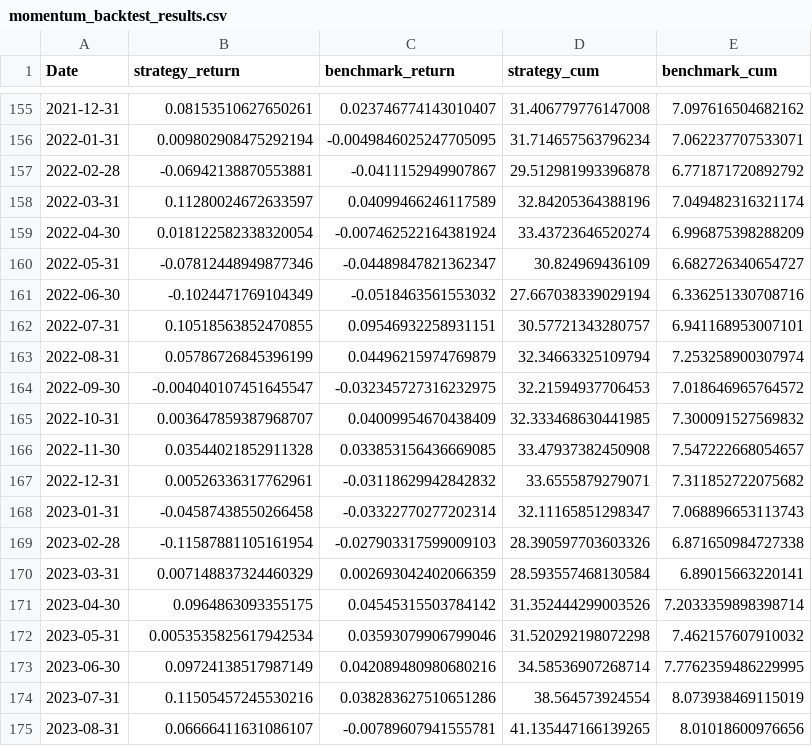
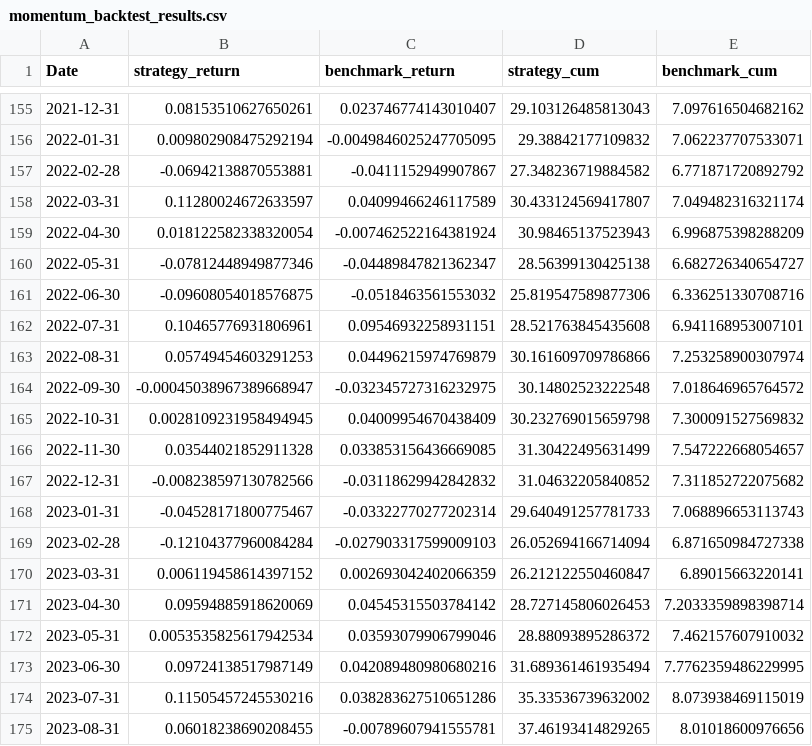
Before and after one commit to rishabhjain0295-web/nifty500-momentum-backtest, a CSV file: data/momentum_backtest_results.csv, drawn as a sheet; only a part is shown, gaps mark what is left out; the diff covers the shown part only.

```diff
--- a/data/momentum_backtest_results.csv
+++ b/data/momentum_backtest_results.csv
@@ -155,21 +155,21 @@ Date,strategy_return,benchmark_return,strategy_cum,benchmark_cum
-2021-12-31,0.08153510627650261,0.023746774143010407,31.406779776147008,7.097616504682162
-2022-01-31,0.009802908475292194,-0.0049846025247705095,31.714657563796234,7.062237707533071
-2022-02-28,-0.06942138870553881,-0.0411152949907867,29.512981993396878,6.771871720892792
-2022-03-31,0.11280024672633597,0.04099466246117589,32.84205364388196,7.049482316321174
-2022-04-30,0.018122582338320054,-0.007462522164381924,33.43723646520274,6.996875398288209
-2022-05-31,-0.07812448949877346,-0.04489847821362347,30.824969436109,6.682726340654727
-2022-06-30,-0.1024471769104349,-0.0518463561553032,27.667038339029194,6.336251330708716
-2022-07-31,0.10518563852470855,0.09546932258931151,30.57721343280757,6.941168953007101
-2022-08-31,0.05786726845396199,0.04496215974769879,32.34663325109794,7.253258900307974
-2022-09-30,-0.004040107451645547,-0.032345727316232975,32.21594937706453,7.018646965764572
-2022-10-31,0.003647859387968707,0.04009954670438409,32.333468630441985,7.300091527569832
-2022-11-30,0.03544021852911328,0.033853156436669085,33.47937382450908,7.547222668054657
-2022-12-31,0.00526336317762961,-0.03118629942842832,33.6555879279071,7.311852722075682
-2023-01-31,-0.04587438550266458,-0.03322770277202314,32.11165851298347,7.068896653113743
-2023-02-28,-0.11587881105161954,-0.027903317599009103,28.390597703603326,6.871650984727338
-2023-03-31,0.007148837324460329,0.002693042402066359,28.593557468130584,6.89015663220141
-2023-04-30,0.0964863093355175,0.04545315503784142,31.352444299003526,7.2033359898398714
-2023-05-31,0.0053535825617942534,0.03593079906799046,31.520292198072298,7.462157607910032
-2023-06-30,0.09724138517987149,0.042089480980680216,34.58536907268714,7.7762359486229995
-2023-07-31,0.11505457245530216,0.038283627510651286,38.564573924554,8.073938469115019
-2023-08-31,0.06666411631086107,-0.00789607941555781,41.135447166139265,8.01018600976656
+2021-12-31,0.08153510627650261,0.023746774143010407,29.103126485813043,7.097616504682162
+2022-01-31,0.009802908475292194,-0.0049846025247705095,29.38842177109832,7.062237707533071
+2022-02-28,-0.06942138870553881,-0.0411152949907867,27.348236719884582,6.771871720892792
+2022-03-31,0.11280024672633597,0.04099466246117589,30.433124569417807,7.049482316321174
+2022-04-30,0.018122582338320054,-0.007462522164381924,30.98465137523943,6.996875398288209
+2022-05-31,-0.07812448949877346,-0.04489847821362347,28.56399130425138,6.682726340654727
+2022-06-30,-0.09608054018576875,-0.0518463561553032,25.819547589877306,6.336251330708716
+2022-07-31,0.10465776931806961,0.09546932258931151,28.521763845435608,6.941168953007101
+2022-08-31,0.05749454603291253,0.04496215974769879,30.161609709786866,7.253258900307974
+2022-09-30,-0.00045038967389668947,-0.032345727316232975,30.14802523222548,7.018646965764572
+2022-10-31,0.0028109231958494945,0.04009954670438409,30.232769015659798,7.300091527569832
+2022-11-30,0.03544021852911328,0.033853156436669085,31.30422495631499,7.547222668054657
+2022-12-31,-0.008238597130782566,-0.03118629942842832,31.04632205840852,7.311852722075682
+2023-01-31,-0.04528171800775467,-0.03322770277202314,29.640491257781733,7.068896653113743
+2023-02-28,-0.12104377960084284,-0.027903317599009103,26.052694166714094,6.871650984727338
+2023-03-31,0.006119458614397152,0.002693042402066359,26.212122550460847,6.89015663220141
+2023-04-30,0.09594885918620069,0.04545315503784142,28.727145806026453,7.2033359898398714
+2023-05-31,0.0053535825617942534,0.03593079906799046,28.88093895286372,7.462157607910032
+2023-06-30,0.09724138517987149,0.042089480980680216,31.689361461935494,7.7762359486229995
+2023-07-31,0.11505457245530216,0.038283627510651286,35.33536739632002,8.073938469115019
+2023-08-31,0.06018238690208455,-0.00789607941555781,37.46193414829265,8.01018600976656
```
Also changed, not shown: 102 edited cells elsewhere in this file, data/momentum_backtest_trades.csv, data/momentum_backtest_yearly.csv, 4 other files.
